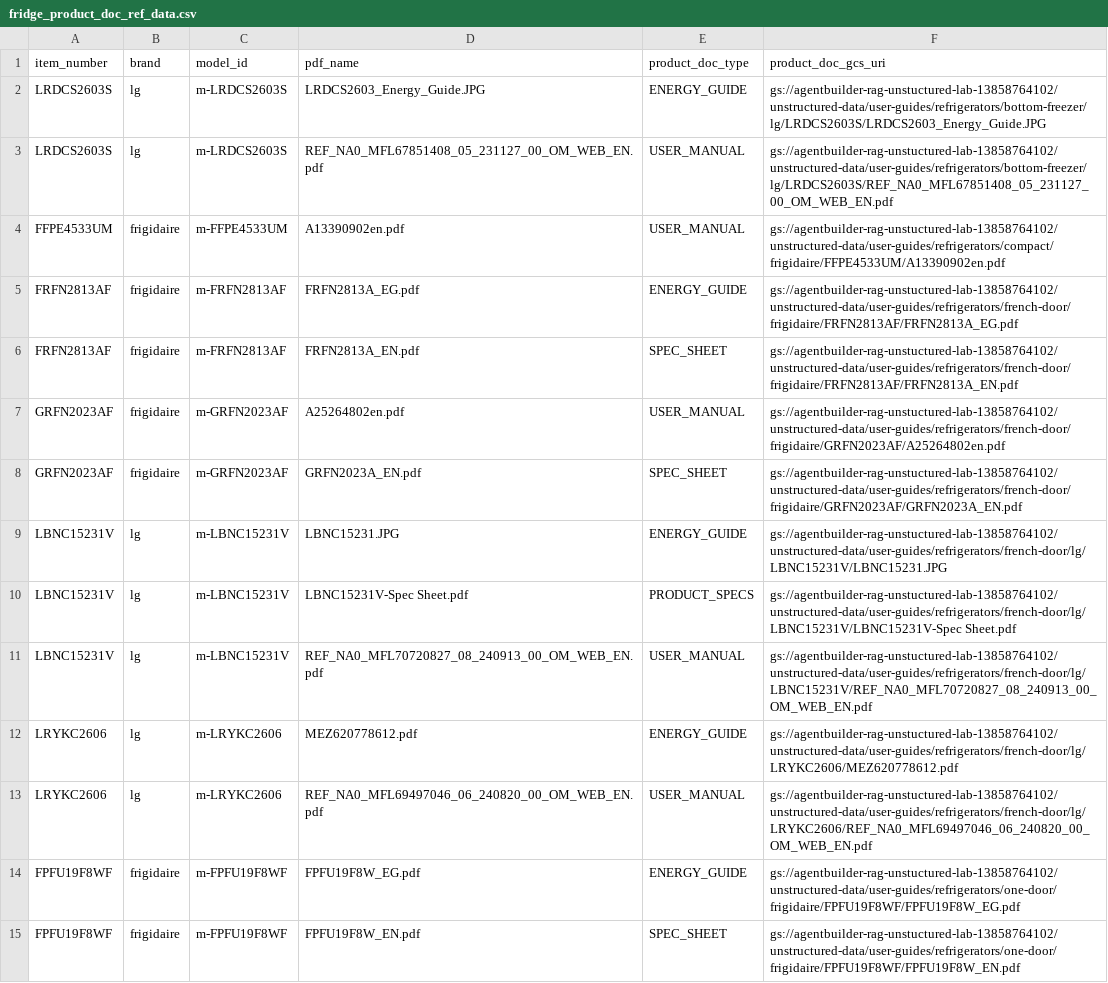
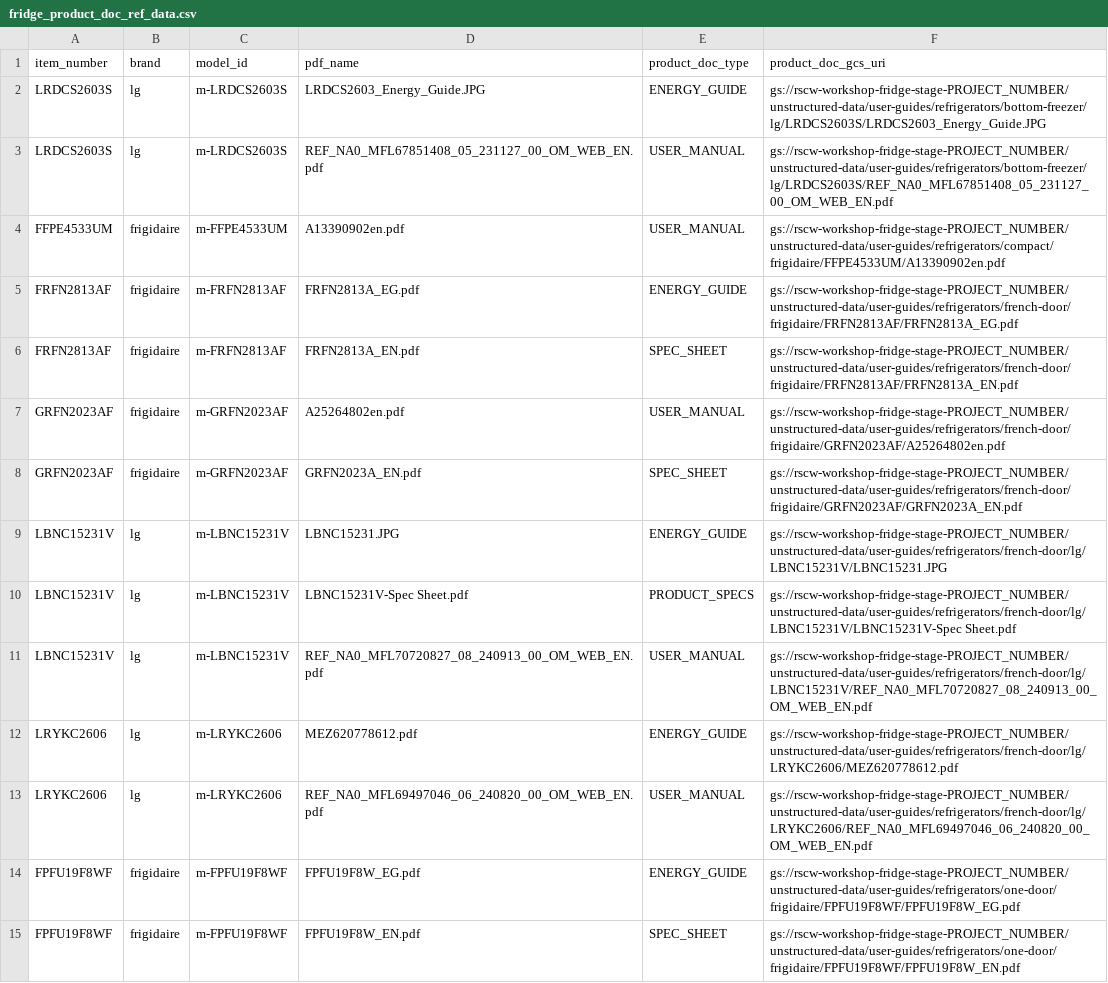
Before and after one commit to GoogleCloudPlatform/retail-data-to-ai-workshop, a CSV file: 01-data-assets/fridge_ingest/fridge_product_doc_ref_data.csv, drawn as a sheet; only a part is shown; the diff covers the shown part only; the diff names each change by its address in the sheet, - before the commit and + after, or states it on an @@ line.

Commit message:
Add files via upload

```diff
--- a/01-data-assets/fridge_ingest/fridge_product_doc_ref_data.csv
+++ b/01-data-assets/fridge_ingest/fridge_product_doc_ref_data.csv
-F2 (product_doc_gcs_uri): gs://agentbuilder-rag-unstuctured-lab-13858764102/unstructured-data/user-guides/refrigerators/bottom-freezer/lg/LRDCS2603S/LRDCS2603_Energy_Guide.JPG
+F2 (product_doc_gcs_uri): gs://rscw-workshop-fridge-stage-PROJECT_NUMBER/unstructured-data/user-guides/refrigerators/bottom-freezer/lg/LRDCS2603S/LRDCS2603_Energy_Guide.JPG
-F3 (product_doc_gcs_uri): gs://agentbuilder-rag-unstuctured-lab-13858764102/unstructured-data/user-guides/refrigerators/bottom-freezer/lg/LRDCS2603S/REF_NA0_MFL67851408_05_231127_00_OM_WEB_EN.pdf
+F3 (product_doc_gcs_uri): gs://rscw-workshop-fridge-stage-PROJECT_NUMBER/unstructured-data/user-guides/refrigerators/bottom-freezer/lg/LRDCS2603S/REF_NA0_MFL67851408_05_231127_00_OM_WEB_EN.pdf
-F4 (product_doc_gcs_uri): gs://agentbuilder-rag-unstuctured-lab-13858764102/unstructured-data/user-guides/refrigerators/compact/frigidaire/FFPE4533UM/A13390902en.pdf
+F4 (product_doc_gcs_uri): gs://rscw-workshop-fridge-stage-PROJECT_NUMBER/unstructured-data/user-guides/refrigerators/compact/frigidaire/FFPE4533UM/A13390902en.pdf
-F5 (product_doc_gcs_uri): gs://agentbuilder-rag-unstuctured-lab-13858764102/unstructured-data/user-guides/refrigerators/french-door/frigidaire/FRFN2813AF/FRFN2813A_EG.pdf
+F5 (product_doc_gcs_uri): gs://rscw-workshop-fridge-stage-PROJECT_NUMBER/unstructured-data/user-guides/refrigerators/french-door/frigidaire/FRFN2813AF/FRFN2813A_EG.pdf
-F6 (product_doc_gcs_uri): gs://agentbuilder-rag-unstuctured-lab-13858764102/unstructured-data/user-guides/refrigerators/french-door/frigidaire/FRFN2813AF/FRFN2813A_EN.pdf
+F6 (product_doc_gcs_uri): gs://rscw-workshop-fridge-stage-PROJECT_NUMBER/unstructured-data/user-guides/refrigerators/french-door/frigidaire/FRFN2813AF/FRFN2813A_EN.pdf
-F7 (product_doc_gcs_uri): gs://agentbuilder-rag-unstuctured-lab-13858764102/unstructured-data/user-guides/refrigerators/french-door/frigidaire/GRFN2023AF/A25264802en.pdf
+F7 (product_doc_gcs_uri): gs://rscw-workshop-fridge-stage-PROJECT_NUMBER/unstructured-data/user-guides/refrigerators/french-door/frigidaire/GRFN2023AF/A25264802en.pdf
-F8 (product_doc_gcs_uri): gs://agentbuilder-rag-unstuctured-lab-13858764102/unstructured-data/user-guides/refrigerators/french-door/frigidaire/GRFN2023AF/GRFN2023A_EN.pdf
+F8 (product_doc_gcs_uri): gs://rscw-workshop-fridge-stage-PROJECT_NUMBER/unstructured-data/user-guides/refrigerators/french-door/frigidaire/GRFN2023AF/GRFN2023A_EN.pdf
-F9 (product_doc_gcs_uri): gs://agentbuilder-rag-unstuctured-lab-13858764102/unstructured-data/user-guides/refrigerators/french-door/lg/LBNC15231V/LBNC15231.JPG
+F9 (product_doc_gcs_uri): gs://rscw-workshop-fridge-stage-PROJECT_NUMBER/unstructured-data/user-guides/refrigerators/french-door/lg/LBNC15231V/LBNC15231.JPG
-F10 (product_doc_gcs_uri): gs://agentbuilder-rag-unstuctured-lab-13858764102/unstructured-data/user-guides/refrigerators/french-door/lg/LBNC15231V/LBNC15231V-Spec Sheet.pdf
+F10 (product_doc_gcs_uri): gs://rscw-workshop-fridge-stage-PROJECT_NUMBER/unstructured-data/user-guides/refrigerators/french-door/lg/LBNC15231V/LBNC15231V-Spec Sheet.pdf
-F11 (product_doc_gcs_uri): gs://agentbuilder-rag-unstuctured-lab-13858764102/unstructured-data/user-guides/refrigerators/french-door/lg/LBNC15231V/REF_NA0_MFL70720827_08_240913_00_OM_WEB_EN.pdf
+F11 (product_doc_gcs_uri): gs://rscw-workshop-fridge-stage-PROJECT_NUMBER/unstructured-data/user-guides/refrigerators/french-door/lg/LBNC15231V/REF_NA0_MFL70720827_08_240913_00_OM_WEB_EN.pdf
-F12 (product_doc_gcs_uri): gs://agentbuilder-rag-unstuctured-lab-13858764102/unstructured-data/user-guides/refrigerators/french-door/lg/LRYKC2606/MEZ620778612.pdf
+F12 (product_doc_gcs_uri): gs://rscw-workshop-fridge-stage-PROJECT_NUMBER/unstructured-data/user-guides/refrigerators/french-door/lg/LRYKC2606/MEZ620778612.pdf
-F13 (product_doc_gcs_uri): gs://agentbuilder-rag-unstuctured-lab-13858764102/unstructured-data/user-guides/refrigerators/french-door/lg/LRYKC2606/REF_NA0_MFL69497046_06_240820_00_OM_WEB_EN.pdf
+F13 (product_doc_gcs_uri): gs://rscw-workshop-fridge-stage-PROJECT_NUMBER/unstructured-data/user-guides/refrigerators/french-door/lg/LRYKC2606/REF_NA0_MFL69497046_06_240820_00_OM_WEB_EN.pdf
-F14 (product_doc_gcs_uri): gs://agentbuilder-rag-unstuctured-lab-13858764102/unstructured-data/user-guides/refrigerators/one-door/frigidaire/FPFU19F8WF/FPFU19F8W_EG.pdf
+F14 (product_doc_gcs_uri): gs://rscw-workshop-fridge-stage-PROJECT_NUMBER/unstructured-data/user-guides/refrigerators/one-door/frigidaire/FPFU19F8WF/FPFU19F8W_EG.pdf
-F15 (product_doc_gcs_uri): gs://agentbuilder-rag-unstuctured-lab-13858764102/unstructured-data/user-guides/refrigerators/one-door/frigidaire/FPFU19F8WF/FPFU19F8W_EN.pdf
+F15 (product_doc_gcs_uri): gs://rscw-workshop-fridge-stage-PROJECT_NUMBER/unstructured-data/user-guides/refrigerators/one-door/frigidaire/FPFU19F8WF/FPFU19F8W_EN.pdf
```
Also changed, not shown: 50 edited cells elsewhere in this file.
